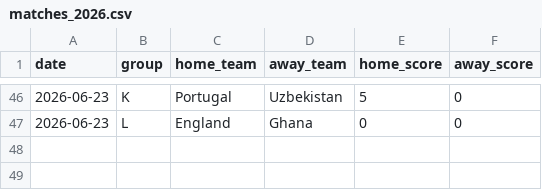
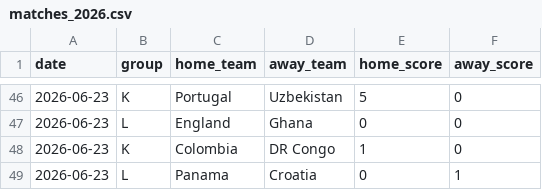
Before and after one commit to huangjialing0010/worldcup-2026-predict, a CSV file: data/raw/matches_2026.csv, drawn as a sheet; only a part is shown, gaps mark what is left out.

```diff
--- a/data/raw/matches_2026.csv
+++ b/data/raw/matches_2026.csv
@@ -47 +47,3 @@
 2026-06-23,L,England,Ghana,0,0
+2026-06-23,K,Colombia,DR Congo,1,0
+2026-06-23,L,Panama,Croatia,0,1
```
Also changed, not shown: data/raw/odds_live.csv, output/predictions_with_context.csv, 2 other files.
